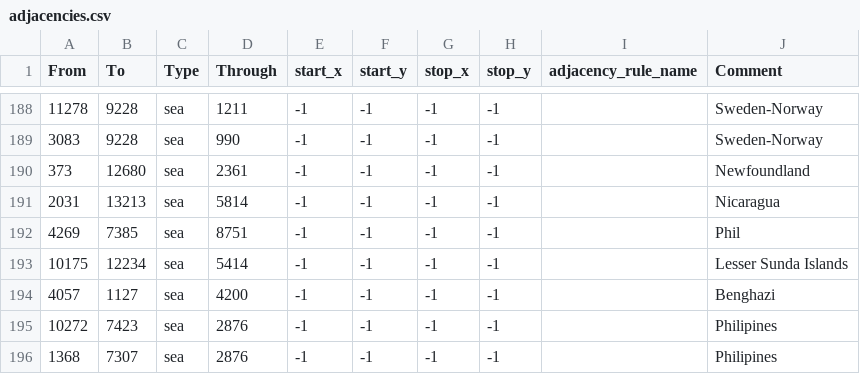
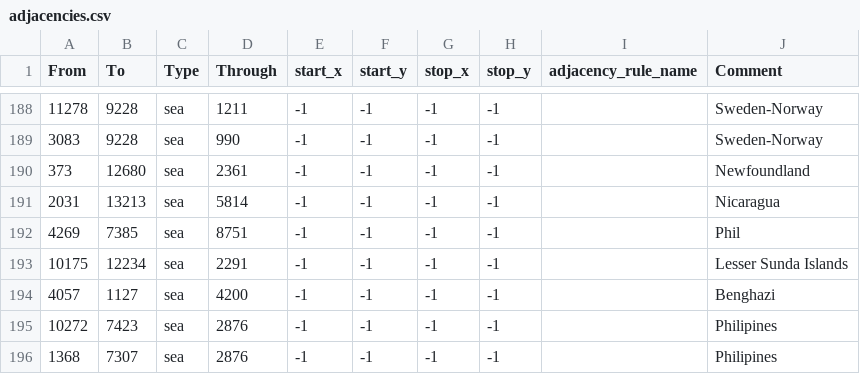
Before and after one commit to NewGrestin/PaxBritannicaRedux, a CSV file: map/adjacencies.csv, drawn as a sheet; only a part is shown, gaps mark what is left out.

Commit message:
Minor Adjacency fix

```diff
--- a/map/adjacencies.csv
+++ b/map/adjacencies.csv
@@ -192,3 +192,3 @@ From;To;Type;Through;start_x;start_y;stop_x;stop_y;adjacency_rule_name;Comment
 4269;7385;sea;8751;-1;-1;-1;-1;;Phil
-10175;12234;sea;5414;-1;-1;-1;-1;;Lesser Sunda Islands
+10175;12234;sea;2291;-1;-1;-1;-1;;Lesser Sunda Islands
 4057;1127;sea;4200;-1;-1;-1;-1;;Benghazi
```
